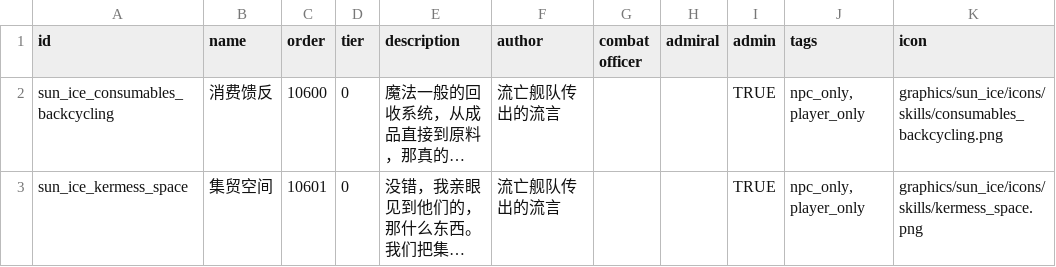
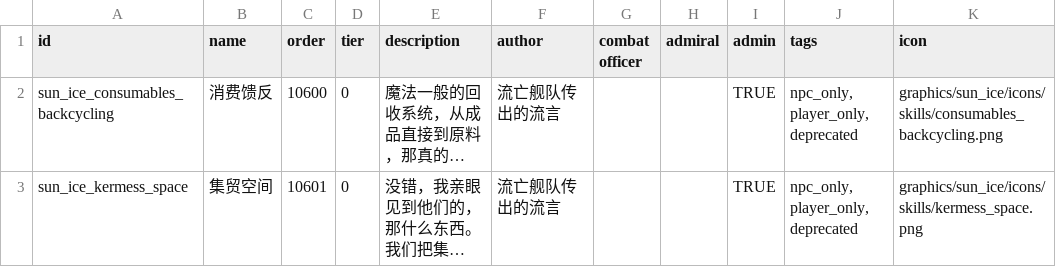
Before and after one commit to Iriscoral/StarsectorICE-EN, a CSV file: data/characters/skills/skill_data.csv, drawn as a sheet; long unchanged cells end in …; the diff names each change by its address in the sheet, - before the commit and + after, or states it on an @@ line.

```diff
--- a/data/characters/skills/skill_data.csv
+++ b/data/characters/skills/skill_data.csv
-J2:J3 (tags): npc_only, player_only
+J2:J3 (tags): npc_only, player_only, deprecated
```
